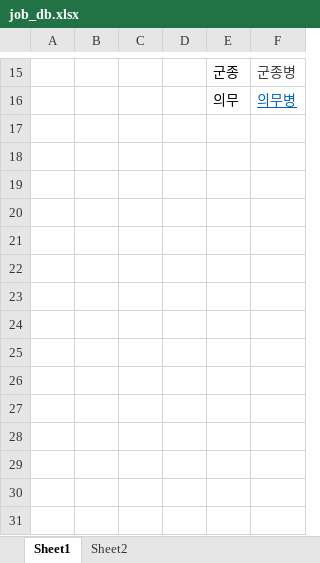
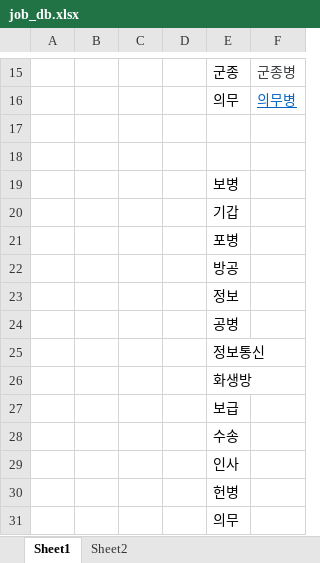
Before and after one commit to KHUSAT/khusat_server, an Excel workbook: khusat_DB/job_db.xlsx, sheet Sheet1, drawn as a sheet; only a part is shown, gaps mark what is left out; values as stored, in another font and other column widths than the file's, no borders; the diff names each change by its address in the sheet, - before the commit and + after, or states it on an @@ line.

Commit message:
db repair2

```diff
--- a/khusat_DB/job_db.xlsx (sheet Sheet1)
+++ b/khusat_DB/job_db.xlsx (sheet Sheet1)
+row 17: (empty)
+row 18: (empty)
+row 19:  |  |  |  | 보병
+row 20:  |  |  |  | 기갑
+row 21:  |  |  |  | 포병
+row 22:  |  |  |  | 방공
+row 23:  |  |  |  | 정보
+row 24:  |  |  |  | 공병
+row 25:  |  |  |  | 정보통신
+row 26:  |  |  |  | 화생방
+row 27:  |  |  |  | 보급
+row 28:  |  |  |  | 수송
+row 29:  |  |  |  | 인사
+row 30:  |  |  |  | 헌병
+row 31:  |  |  |  | 의무
```
Also changed, not shown: sheet Sheet2.
